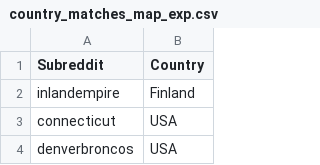
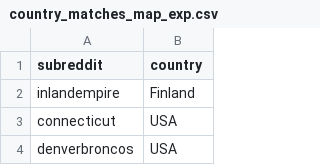
Before and after one commit to Darioliu28/ada-2025-project-djnpsgroup2025, a CSV file: data/country_matches_map_exp.csv, drawn as a sheet; only a part is shown.

```diff
--- a/data/country_matches_map_exp.csv
+++ b/data/country_matches_map_exp.csv
@@ -1,2 +1,2 @@
-Subreddit,Country
+subreddit,country
 inlandempire,Finland
```
Also changed, not shown: 8 other files.
